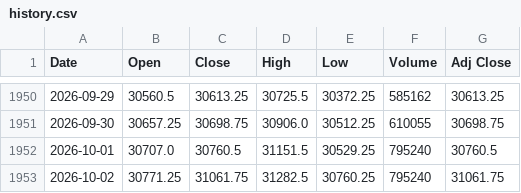
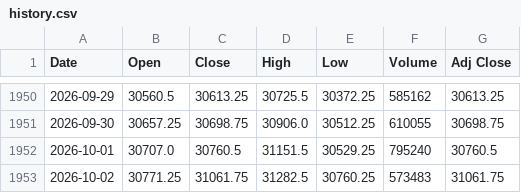
Before and after one commit to Chief-rich/nasdaq100-data, a CSV file: data/nq_daily/history.csv, drawn as a sheet; only a part is shown, gaps mark what is left out.

```diff
--- a/data/nq_daily/history.csv
+++ b/data/nq_daily/history.csv
@@ -1952,2 +1952,2 @@ Date,Open,Close,High,Low,Volume,Adj Close
 2026-10-01,30707.0,30760.5,31151.5,30529.25,795240,30760.5
-2026-10-02,30771.25,31061.75,31282.5,30760.25,795240,31061.75
+2026-10-02,30771.25,31061.75,31282.5,30760.25,573483,31061.75
```
Also changed, not shown: 15 other files.
